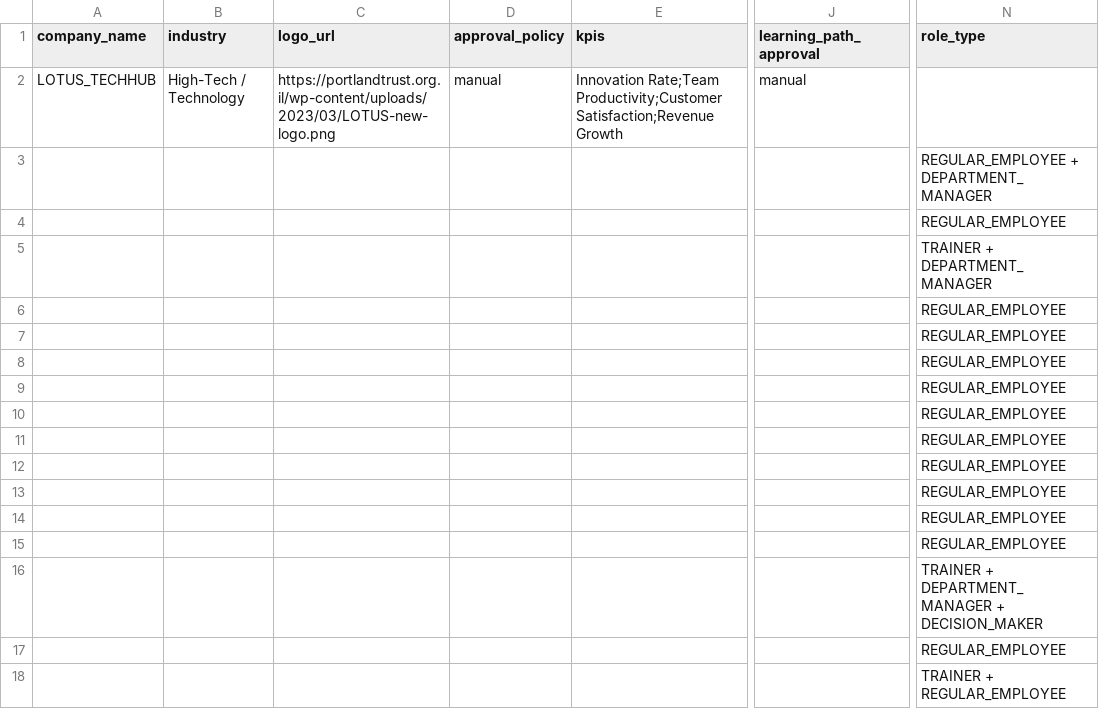
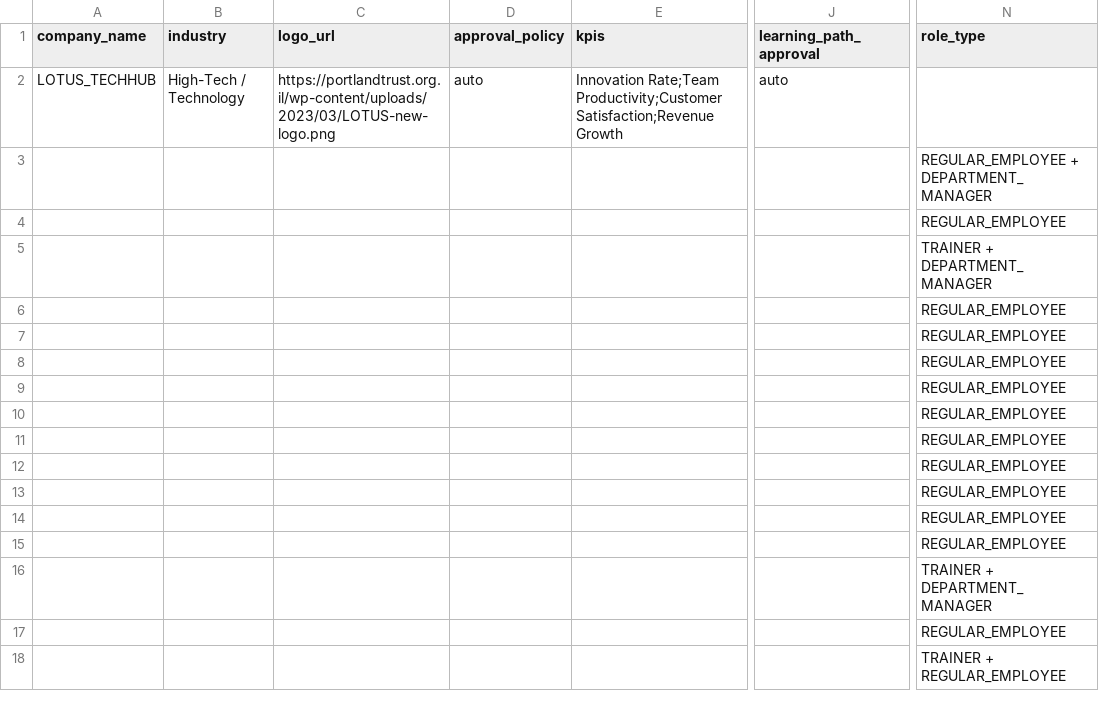
Before and after one commit to educoreai-lotus/Directory, a CSV file: test_company_lotus_techhub.csv, drawn as a sheet; only a part is shown, gaps mark what is left out; the diff names each change by its address in the sheet, - before the commit and + after, or states it on an @@ line.

Commit message:
Change Lotus Techhub approval policy to auto and remove DECISION_MAKER role from Jasmine Mograby

```diff
--- a/test_company_lotus_techhub.csv
+++ b/test_company_lotus_techhub.csv
-D2 (approval_policy): manual
+D2 (approval_policy): auto
-J2 (learning_path_approval): manual
+J2 (learning_path_approval): auto
-N16 (role_type): TRAINER + DEPARTMENT_MANAGER + DECISION_MAKER
+N16 (role_type): TRAINER + DEPARTMENT_MANAGER
```
